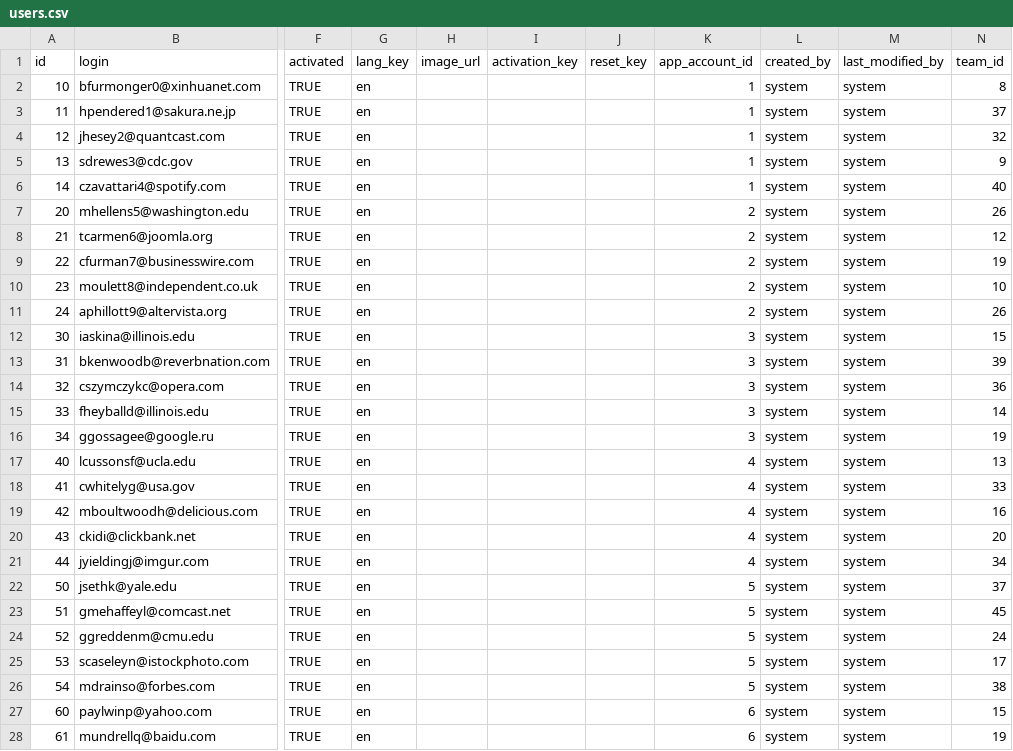
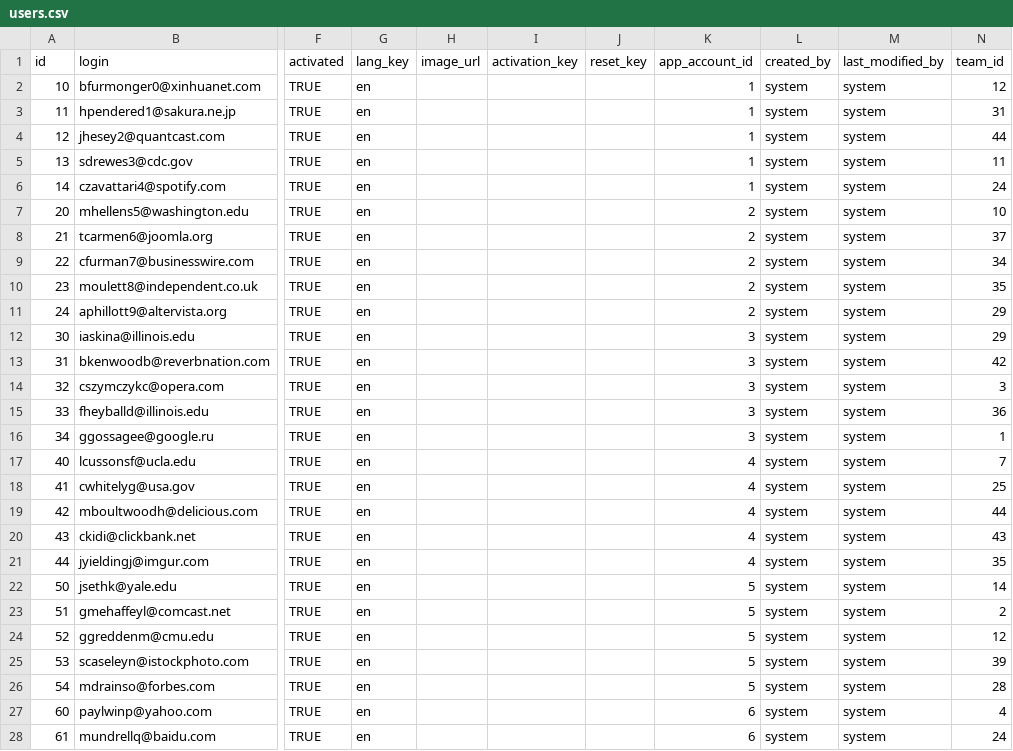
Before and after one commit to leadlet/leadlet-api, a CSV file: src/main/resources/config/liquibase/users.csv, drawn as a sheet; only a part is shown, gaps mark what is left out; the diff covers the shown part only; the diff names each change by its address in the sheet, - before the commit and + after, or states it on an @@ line.

```diff
--- a/src/main/resources/config/liquibase/users.csv
+++ b/src/main/resources/config/liquibase/users.csv
-N2 (team_id): 8
+N2 (team_id): 12
-N3 (team_id): 37
+N3 (team_id): 31
-N4 (team_id): 32
+N4 (team_id): 44
-N5 (team_id): 9
+N5 (team_id): 11
-N6 (team_id): 40
+N6 (team_id): 24
-N7 (team_id): 26
+N7 (team_id): 10
-N8 (team_id): 12
+N8 (team_id): 37
-N9 (team_id): 19
+N9 (team_id): 34
-N10 (team_id): 10
+N10 (team_id): 35
-N11 (team_id): 26
+N11 (team_id): 29
-N12 (team_id): 15
+N12 (team_id): 29
-N13 (team_id): 39
+N13 (team_id): 42
-N14 (team_id): 36
+N14 (team_id): 3
-N15 (team_id): 14
+N15 (team_id): 36
-N16 (team_id): 19
+N16 (team_id): 1
-N17 (team_id): 13
+N17 (team_id): 7
-N18 (team_id): 33
+N18 (team_id): 25
-N19 (team_id): 16
+N19 (team_id): 44
-N20 (team_id): 20
+N20 (team_id): 43
-N21 (team_id): 34
+N21 (team_id): 35
-N22 (team_id): 37
+N22 (team_id): 14
-N23 (team_id): 45
+N23 (team_id): 2
-N24 (team_id): 24
+N24 (team_id): 12
-N25 (team_id): 17
+N25 (team_id): 39
-N26 (team_id): 38
+N26 (team_id): 28
-N27 (team_id): 15
+N27 (team_id): 4
-N28 (team_id): 19
+N28 (team_id): 24
```
Also changed, not shown: 18 edited cells elsewhere in this file, src/main/resources/config/liquibase/teams.csv, 8 other files.
